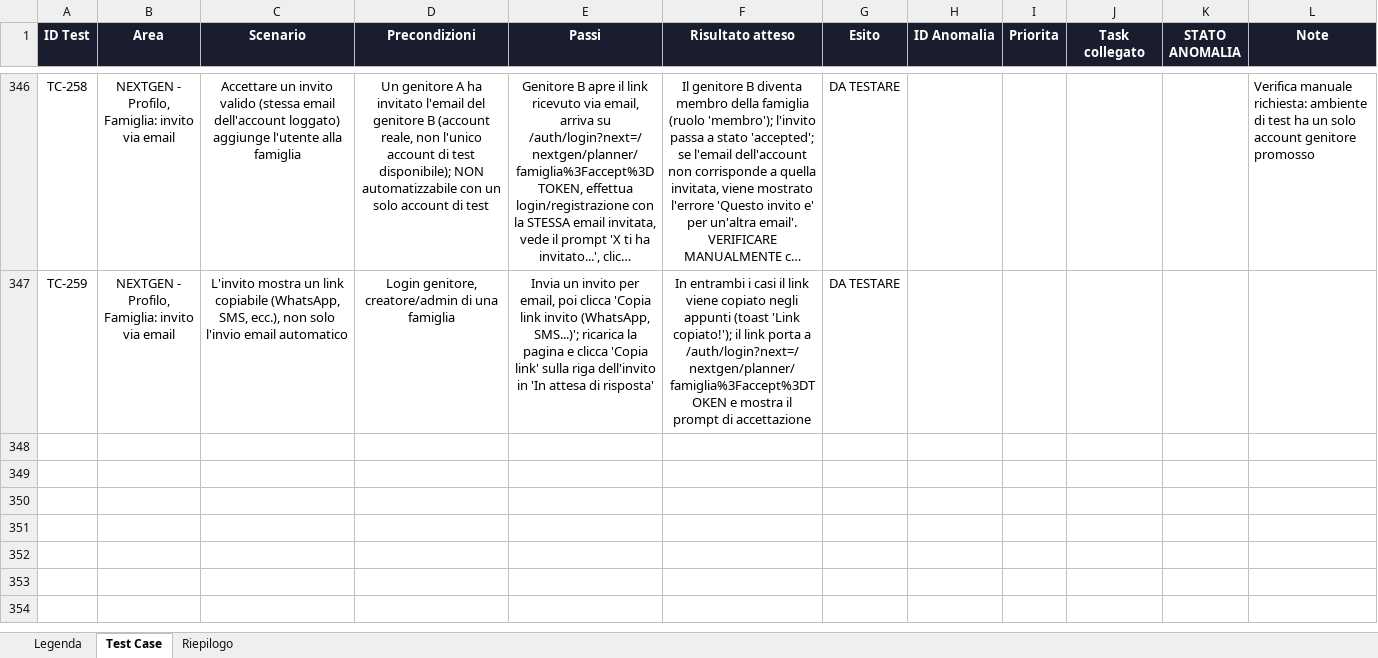
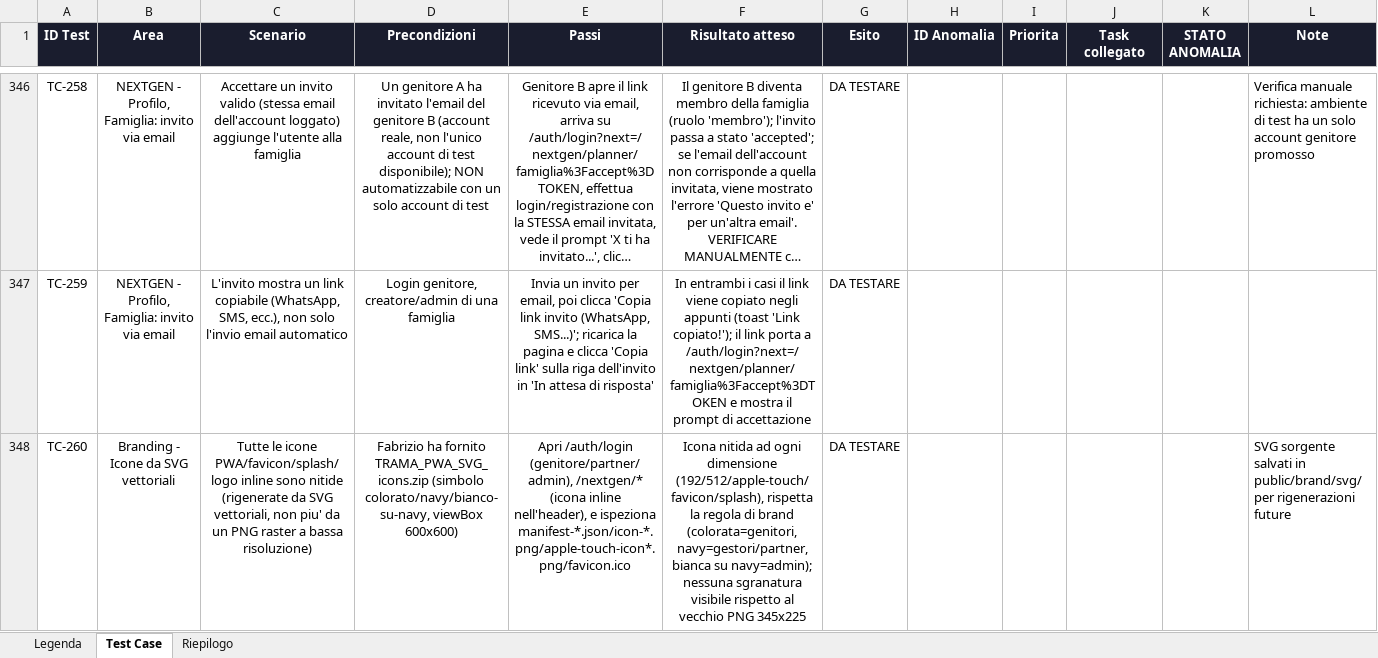
Before and after one commit to faberx83/buddykids-app, an Excel workbook: BuddyKids_Test_Case.xlsx, sheet Test Case, drawn as a sheet; only a part is shown, gaps mark what is left out; long unchanged cells end in …; values as stored, in another font and other column widths than the file's, no borders; charts and pictures and conditional formats not drawn; the diff names each change by its address in the sheet, - before the commit and + after, or states it on an @@ line.

Commit message:
Branding: icone PWA/favicon/splash/logo inline rigenerate da SVG vettoriali
Fabrizio ha fornito TRAMA_PWA_SVG_icons.zip (simbolo colorato/navy/bianco-su-
navy, viewBox 600x600), risposta al gap segnalato in precedenza: il vecchio
trama-logo-mark.png era un PNG raster a soli 345x225px, sgranato a ogni
ingrandimento.

- Rigenerati da SVG (nitidi a qualunque dimensione): icon-192/512.png,
  icon-{partner,admin,nextgen}-192/512.png, apple-touch-icon*.png,
  app/favicon.ico, tutti e 24 gli splash iOS, trama-logo-mark(-navy/-white).png
- Rispettata la regola di brand invariata: icona colorata = app genitori/
  nextgen, icona navy = app gestori/partner, icona bianca su navy = app admin
- SVG sorgente copiati in public/brand/svg/ per rigenerazioni future
- TC-260 (xlsx)

Nessuna modifica a nomi file/percorsi: stessa struttura di riferimento in
lib/tenant.ts e nei manifest, quindi nessun impatto sul codice o sui test
esistenti (TC-N105, TC-210, smoke tests continuano a verificare la presenza
delle stesse immagini, ora nitide).

```diff
--- a/BuddyKids_Test_Case.xlsx (sheet Test Case)
+++ b/BuddyKids_Test_Case.xlsx (sheet Test Case)
+row 348: TC-260 | Branding - Icone da SVG vettoriali | Tutte le icone PWA/favicon/splash/logo inline sono nitide (rigenerate da SVG vettoriali, non piu' da un PNG raster a bassa risoluzione) | Fabrizio ha fornito TRAMA_PWA_SVG_icons.zip (simbolo colorato/navy/bianco-su-navy, viewBox 600x600) | Apri /auth/login (genitore/partner/admin), /nextgen/* (icona inline nell'header), e ispeziona manifest-*.json/icon-*.png/apple-touch-icon*.png/favicon.ico | Icona nitida ad ogni dimensione (192/512/apple-touch/favicon/splash), rispetta la regola di brand (colorata=genitori, navy=gestori/partner, bianca su navy=admin); nessuna sgranatura visibile rispetto al vecchio PNG 345x225 | DA TESTARE |  |  |  |  | SVG sorgente salvati in public/brand/svg/ per rigenerazioni future
```
Also changed, not shown: sheet Riepilogo, 43 other files.
